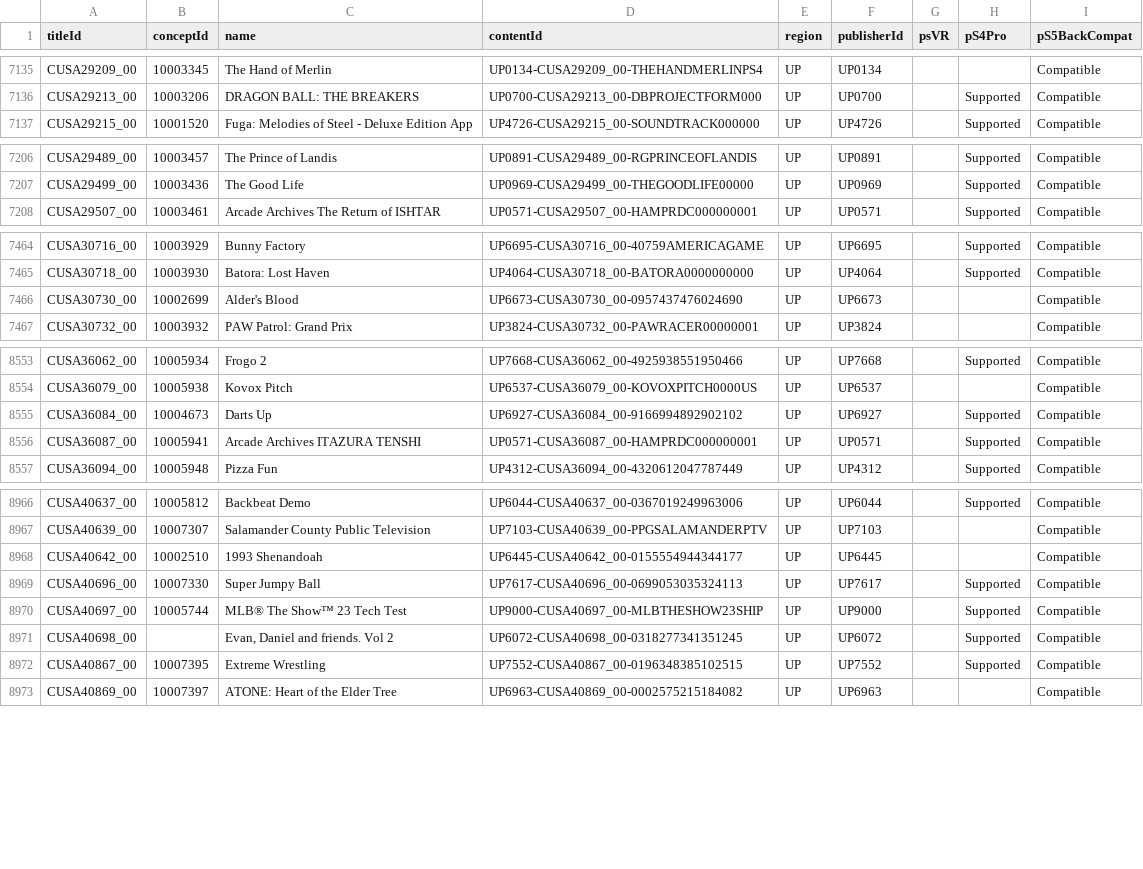
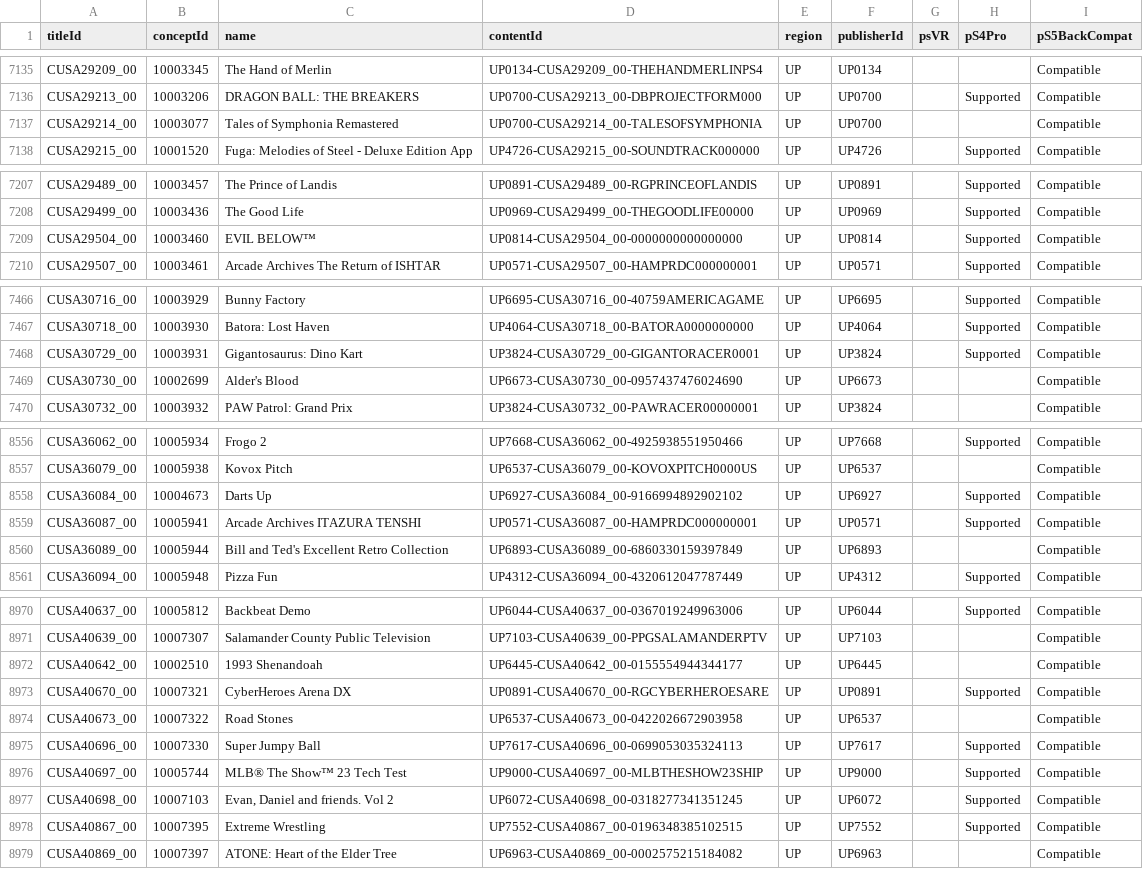
Before and after one commit to andshrew/PlayStation-Titles, a TSV file: Region/America/PS4_UP_Titles.tsv, drawn as a sheet; only a part is shown, gaps mark what is left out.

```diff
--- a/Region/America/PS4_UP_Titles.tsv
+++ b/Region/America/PS4_UP_Titles.tsv
@@ -7136,2 +7136,3 @@ CUSA29209_00	10003345	The Hand of Merlin	UP0134-CUSA29209_00-THEHANDMERLINPS4	UP
 CUSA29213_00	10003206	DRAGON BALL: THE BREAKERS	UP0700-CUSA29213_00-DBPROJECTFORM000	UP	UP0700		Supported	Compatible
+CUSA29214_00	10003077	Tales of Symphonia Remastered	UP0700-CUSA29214_00-TALESOFSYMPHONIA	UP	UP0700			Compatible
 CUSA29215_00	10001520	Fuga: Melodies of Steel - Deluxe Edition App	UP4726-CUSA29215_00-SOUNDTRACK000000	UP	UP4726		Supported	Compatible
@@ -7207,2 +7208,3 @@ CUSA29489_00	10003457	The Prince of Landis	UP0891-CUSA29489_00-RGPRINCEOFLANDIS
 CUSA29499_00	10003436	The Good Life	UP0969-CUSA29499_00-THEGOODLIFE00000	UP	UP0969		Supported	Compatible
+CUSA29504_00	10003460	EVIL BELOW™	UP0814-CUSA29504_00-0000000000000000	UP	UP0814		Supported	Compatible
 CUSA29507_00	10003461	Arcade Archives The Return of ISHTAR	UP0571-CUSA29507_00-HAMPRDC000000001	UP	UP0571		Supported	Compatible
@@ -7465,2 +7467,3 @@ CUSA30716_00	10003929	Bunny Factory	UP6695-CUSA30716_00-40759AMERICAGAME	UP	UP66
 CUSA30718_00	10003930	Batora: Lost Haven	UP4064-CUSA30718_00-BATORA0000000000	UP	UP4064		Supported	Compatible
+CUSA30729_00	10003931	Gigantosaurus: Dino Kart	UP3824-CUSA30729_00-GIGANTORACER0001	UP	UP3824		Supported	Compatible
 CUSA30730_00	10002699	Alder's Blood	UP6673-CUSA30730_00-0957437476024690	UP	UP6673			Compatible
@@ -8556,2 +8559,3 @@ CUSA36084_00	10004673	Darts Up	UP6927-CUSA36084_00-9166994892902102	UP	UP6927		S
 CUSA36087_00	10005941	Arcade Archives ITAZURA TENSHI	UP0571-CUSA36087_00-HAMPRDC000000001	UP	UP0571		Supported	Compatible
+CUSA36089_00	10005944	Bill and Ted's Excellent Retro Collection	UP6893-CUSA36089_00-6860330159397849	UP	UP6893			Compatible
 CUSA36094_00	10005948	Pizza Fun	UP4312-CUSA36094_00-4320612047787449	UP	UP4312		Supported	Compatible
@@ -8968,5 +8972,7 @@ CUSA40639_00	10007307	Salamander County Public Television	UP7103-CUSA40639_00-PP
 CUSA40642_00	10002510	1993 Shenandoah	UP6445-CUSA40642_00-0155554944344177	UP	UP6445			Compatible
+CUSA40670_00	10007321	CyberHeroes Arena DX	UP0891-CUSA40670_00-RGCYBERHEROESARE	UP	UP0891		Supported	Compatible
+CUSA40673_00	10007322	Road Stones	UP6537-CUSA40673_00-0422026672903958	UP	UP6537			Compatible
 CUSA40696_00	10007330	Super Jumpy Ball	UP7617-CUSA40696_00-0699053035324113	UP	UP7617		Supported	Compatible
 CUSA40697_00	10005744	MLB® The Show™ 23 Tech Test	UP9000-CUSA40697_00-MLBTHESHOW23SHIP	UP	UP9000		Supported	Compatible
-CUSA40698_00		Evan, Daniel and friends. Vol 2	UP6072-CUSA40698_00-0318277341351245	UP	UP6072		Supported	Compatible
+CUSA40698_00	10007103	Evan, Daniel and friends. Vol 2	UP6072-CUSA40698_00-0318277341351245	UP	UP6072		Supported	Compatible
 CUSA40867_00	10007395	Extreme Wrestling	UP7552-CUSA40867_00-0196348385102515	UP	UP7552		Supported	Compatible
```
Also changed, not shown: PS5_Titles.tsv, PS5_Titles_by_Concept.tsv, 26 other files.
